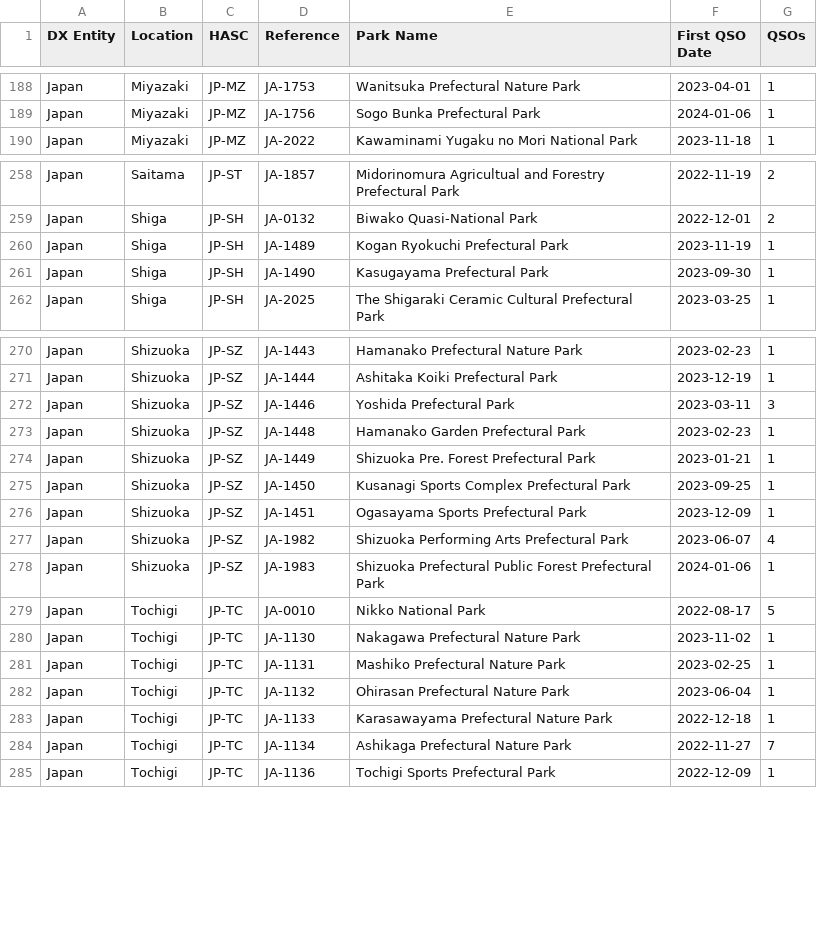
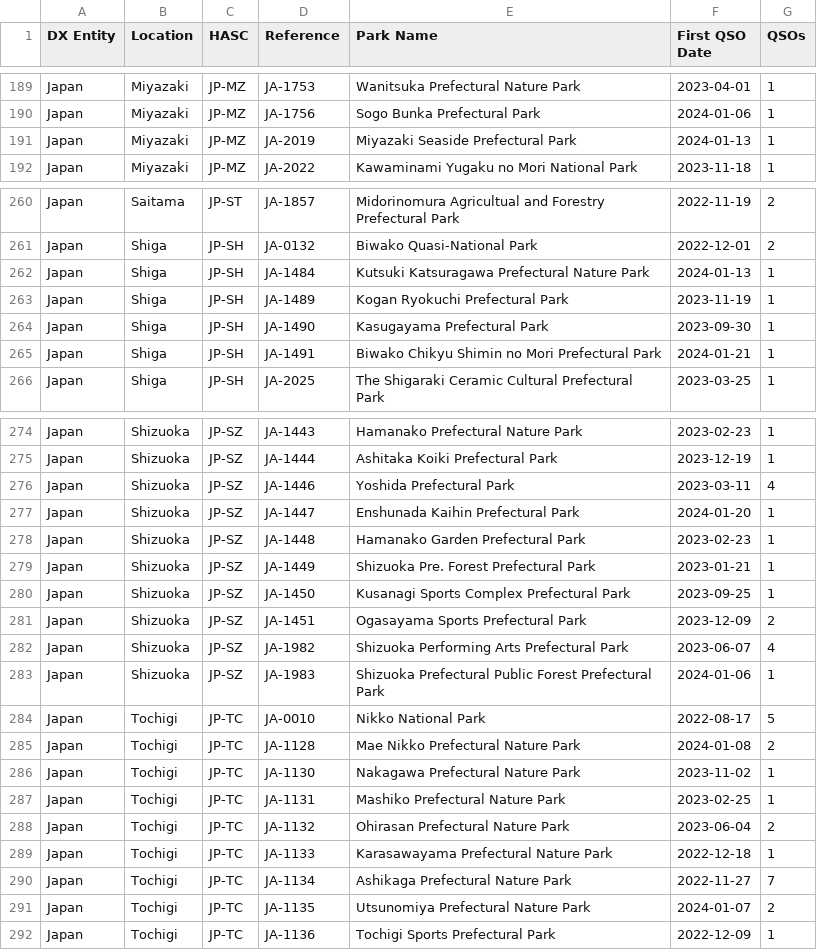
Before and after one commit to tyjcode/y001, a CSV file: pota/hunter_parks.csv, drawn as a sheet; only a part is shown, gaps mark what is left out; the diff covers the shown part only.

```diff
--- a/pota/hunter_parks.csv
+++ b/pota/hunter_parks.csv
@@ -189,2 +190,3 @@
 "Japan","Miyazaki","JP-MZ","JA-1756","Sogo Bunka Prefectural Park","2024-01-06",1
+"Japan","Miyazaki","JP-MZ","JA-2019","Miyazaki Seaside Prefectural Park","2024-01-13",1
 "Japan","Miyazaki","JP-MZ","JA-2022","Kawaminami Yugaku no Mori National Park","2023-11-18",1
@@ -259,4 +261,6 @@
 "Japan","Shiga","JP-SH","JA-0132","Biwako Quasi-National Park","2022-12-01",2
+"Japan","Shiga","JP-SH","JA-1484","Kutsuki Katsuragawa Prefectural Nature Park","2024-01-13",1
 "Japan","Shiga","JP-SH","JA-1489","Kogan Ryokuchi Prefectural Park","2023-11-19",1
 "Japan","Shiga","JP-SH","JA-1490","Kasugayama Prefectural Park","2023-09-30",1
+"Japan","Shiga","JP-SH","JA-1491","Biwako Chikyu Shimin no Mori Prefectural Park","2024-01-21",1
 "Japan","Shiga","JP-SH","JA-2025","The Shigaraki Ceramic Cultural Prefectural Park","2023-03-25",1
@@ -271,3 +275,4 @@
 "Japan","Shizuoka","JP-SZ","JA-1444","Ashitaka Koiki Prefectural Park","2023-12-19",1
-"Japan","Shizuoka","JP-SZ","JA-1446","Yoshida Prefectural Park","2023-03-11",3
+"Japan","Shizuoka","JP-SZ","JA-1446","Yoshida Prefectural Park","2023-03-11",4
+"Japan","Shizuoka","JP-SZ","JA-1447","Enshunada Kaihin Prefectural Park","2024-01-20",1
 "Japan","Shizuoka","JP-SZ","JA-1448","Hamanako Garden Prefectural Park","2023-02-23",1
@@ -275,3 +280,3 @@
 "Japan","Shizuoka","JP-SZ","JA-1450","Kusanagi Sports Complex Prefectural Park","2023-09-25",1
-"Japan","Shizuoka","JP-SZ","JA-1451","Ogasayama Sports Prefectural Park","2023-12-09",1
+"Japan","Shizuoka","JP-SZ","JA-1451","Ogasayama Sports Prefectural Park","2023-12-09",2
 "Japan","Shizuoka","JP-SZ","JA-1982","Shizuoka Performing Arts Prefectural Park","2023-06-07",4
@@ -279,7 +284,9 @@
 "Japan","Tochigi","JP-TC","JA-0010","Nikko National Park","2022-08-17",5
+"Japan","Tochigi","JP-TC","JA-1128","Mae Nikko Prefectural Nature Park","2024-01-08",2
 "Japan","Tochigi","JP-TC","JA-1130","Nakagawa Prefectural Nature Park","2023-11-02",1
 "Japan","Tochigi","JP-TC","JA-1131","Mashiko Prefectural Nature Park","2023-02-25",1
-"Japan","Tochigi","JP-TC","JA-1132","Ohirasan Prefectural Nature Park","2023-06-04",1
+"Japan","Tochigi","JP-TC","JA-1132","Ohirasan Prefectural Nature Park","2023-06-04",2
 "Japan","Tochigi","JP-TC","JA-1133","Karasawayama Prefectural Nature Park","2022-12-18",1
 "Japan","Tochigi","JP-TC","JA-1134","Ashikaga Prefectural Nature Park","2022-11-27",7
+"Japan","Tochigi","JP-TC","JA-1135","Utsunomiya Prefectural Nature Park","2024-01-07",2
 "Japan","Tochigi","JP-TC","JA-1136","Tochigi Sports Prefectural Park","2022-12-09",1
```
Also changed, not shown: 1 added row and 28 edited cells elsewhere in this file, hunter_parks.csv.
